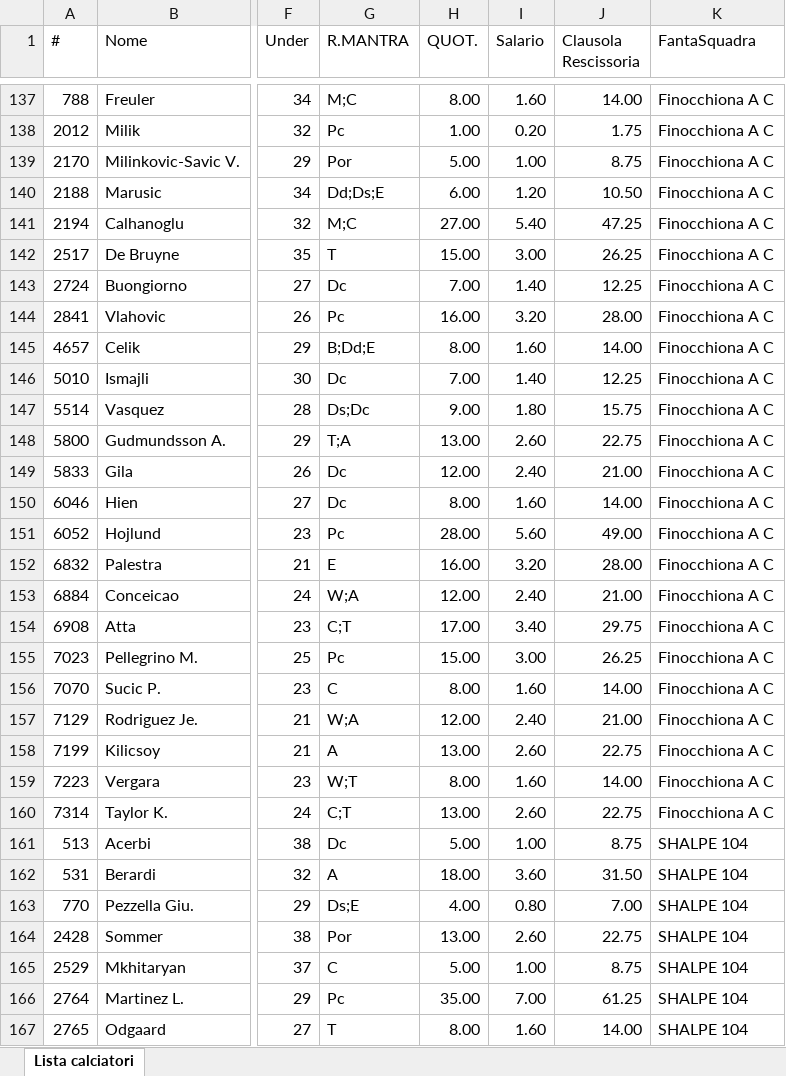
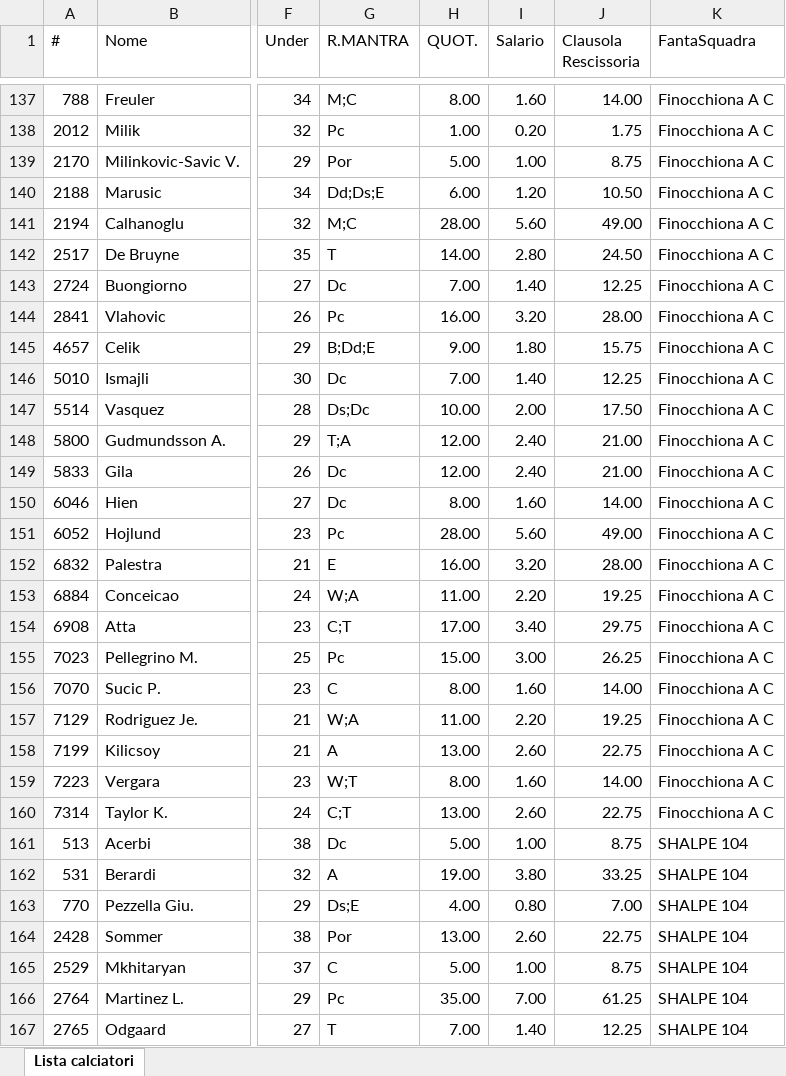
Before and after one commit to ChickenRusping/SitoFantaManageriale, an Excel workbook: Database Fanta.xlsx, sheet Lista calciatori, drawn as a sheet; only a part is shown, gaps mark what is left out; values as stored, in another font and other column widths than the file's, no borders; the diff covers the shown part only; the diff names each change by its address in the sheet, - before the commit and + after, or states it on an @@ line.

```diff
--- a/Database Fanta.xlsx (sheet Lista calciatori)
+++ b/Database Fanta.xlsx (sheet Lista calciatori)
-H141 (QUOT.): 27.00
+H141 (QUOT.): 28.00
-I141 (Salario): 5.40
+I141 (Salario): 5.60
-J141 (Clausola Rescissoria): 47.25
+J141 (Clausola Rescissoria): 49.00
-H142 (QUOT.): 15.00
+H142 (QUOT.): 14.00
-I142 (Salario): 3.00
+I142 (Salario): 2.80
-J142 (Clausola Rescissoria): 26.25
+J142 (Clausola Rescissoria): 24.50
-H145 (QUOT.): 8.00
+H145 (QUOT.): 9.00
-I145 (Salario): 1.60
+I145 (Salario): 1.80
-J145 (Clausola Rescissoria): 14.00
+J145 (Clausola Rescissoria): 15.75
-H147 (QUOT.): 9.00
+H147 (QUOT.): 10.00
-I147 (Salario): 1.80
+I147 (Salario): 2.00
-J147 (Clausola Rescissoria): 15.75
+J147 (Clausola Rescissoria): 17.50
-H148 (QUOT.): 13.00
+H148 (QUOT.): 12.00
-I148 (Salario): 2.60
+I148 (Salario): 2.40
-J148 (Clausola Rescissoria): 22.75
+J148 (Clausola Rescissoria): 21.00
-H153 (QUOT.): 12.00
+H153 (QUOT.): 11.00
-I153 (Salario): 2.40
+I153 (Salario): 2.20
-J153 (Clausola Rescissoria): 21.00
+J153 (Clausola Rescissoria): 19.25
-H157 (QUOT.): 12.00
+H157 (QUOT.): 11.00
-I157 (Salario): 2.40
+I157 (Salario): 2.20
-J157 (Clausola Rescissoria): 21.00
+J157 (Clausola Rescissoria): 19.25
-H162 (QUOT.): 18.00
+H162 (QUOT.): 19.00
-I162 (Salario): 3.60
+I162 (Salario): 3.80
-J162 (Clausola Rescissoria): 31.50
+J162 (Clausola Rescissoria): 33.25
-H167 (QUOT.): 8.00
+H167 (QUOT.): 7.00
-I167 (Salario): 1.60
+I167 (Salario): 1.40
-J167 (Clausola Rescissoria): 14.00
+J167 (Clausola Rescissoria): 12.25
```
Also changed, not shown: 429 edited cells elsewhere in this sheet.
